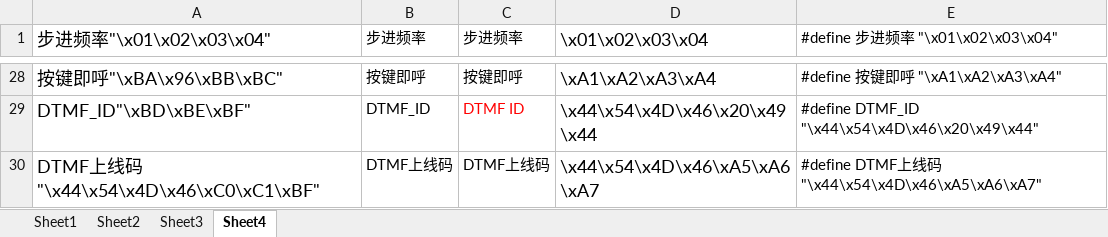
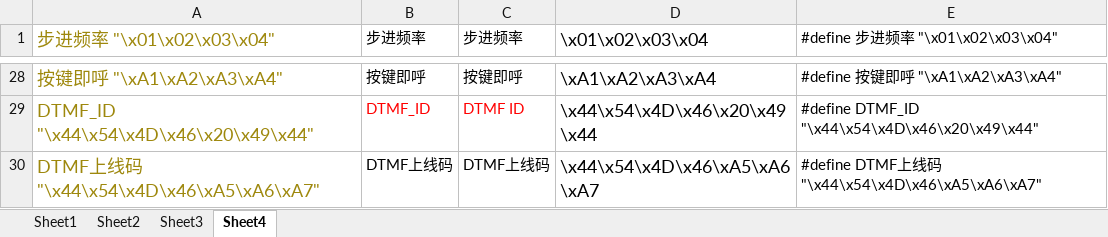
Before and after one commit to losehu/uv-k5-firmware-custom, an Excel workbook: uv-k5font/font.xlsx, sheet Sheet4, drawn as a sheet; only a part is shown, gaps mark what is left out; values as stored, in another font and other column widths than the file's, no borders; the diff covers the shown part only; the diff names each change by its address in the sheet, - before the commit and + after, or states it on an @@ line.

```diff
--- a/uv-k5font/font.xlsx (sheet Sheet4)
+++ b/uv-k5font/font.xlsx (sheet Sheet4)
-A1: 步进频率"\x01\x02\x03\x04"
+A1: 步进频率 "\x01\x02\x03\x04"
-A1:A30 text colour: black
+A1:A30 text colour: #9E880D
-A28 (步进频率 "\x01\x02\x03\x04"): 按键即呼"\xBA\x96\xBB\xBC"
+A28 (步进频率 "\x01\x02\x03\x04"): 按键即呼 "\xA1\xA2\xA3\xA4"
-A29 (步进频率 "\x01\x02\x03\x04"): DTMF_ID"\xBD\xBE\xBF"
+A29 (步进频率 "\x01\x02\x03\x04"): DTMF_ID "\x44\x54\x4D\x46\x20\x49\x44"
-B29 text colour: black
+B29 text colour: #FF0000
-A30 (步进频率 "\x01\x02\x03\x04"): DTMF上线码"\x44\x54\x4D\x46\xC0\xC1\xBF"
+A30 (步进频率 "\x01\x02\x03\x04"): DTMF上线码 "\x44\x54\x4D\x46\xA5\xA6\xA7"
```
Also changed, not shown: other rows of this sheet, sheet Sheet1, sheet Sheet3, sheet Sheet2, 59 other files.
